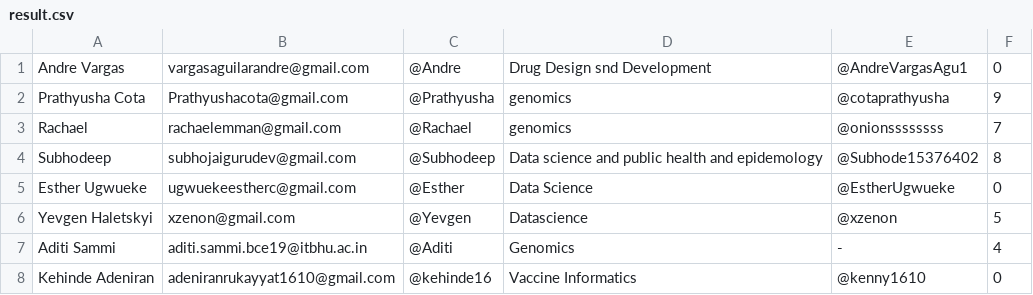
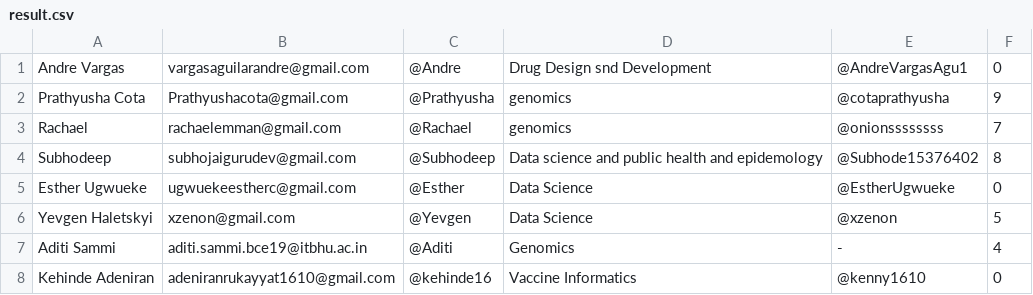
Before and after one commit to Subhodeep13/Hackbio-Internship-team-woese, a CSV file: result.csv, drawn as a sheet.

```diff
--- a/result.csv
+++ b/result.csv
@@ -5,3 +5,3 @@ Subhodeep,subhojaigurudev@gmail.com,@Subhodeep,Data science and public health an
 Esther Ugwueke,ugwuekeestherc@gmail.com,@Esther,Data Science,@EstherUgwueke,0
-Yevgen Haletskyi,xzenon@gmail.com,@Yevgen,Datascience,@xzenon,5
+Yevgen Haletskyi,xzenon@gmail.com,@Yevgen,Data Science,@xzenon,5
 Aditi Sammi, aditi.sammi.bce19@itbhu.ac.in, @Aditi, Genomics, -, 4
```
Also changed, not shown: 4 other files.
